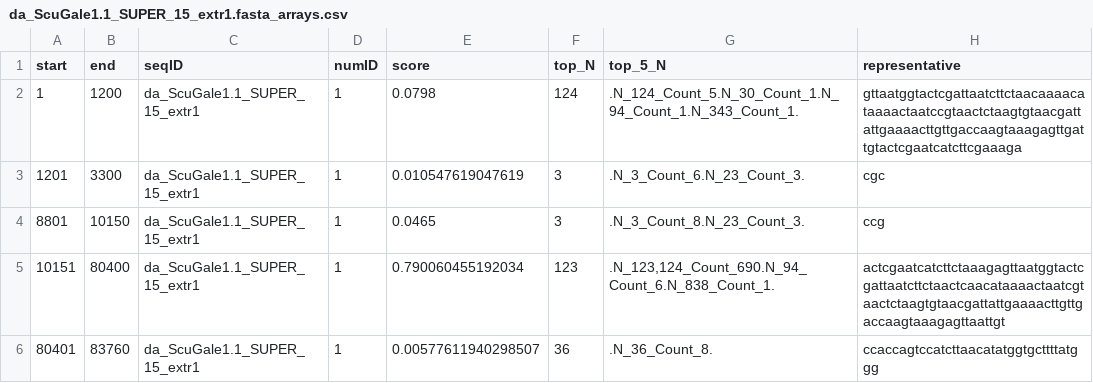
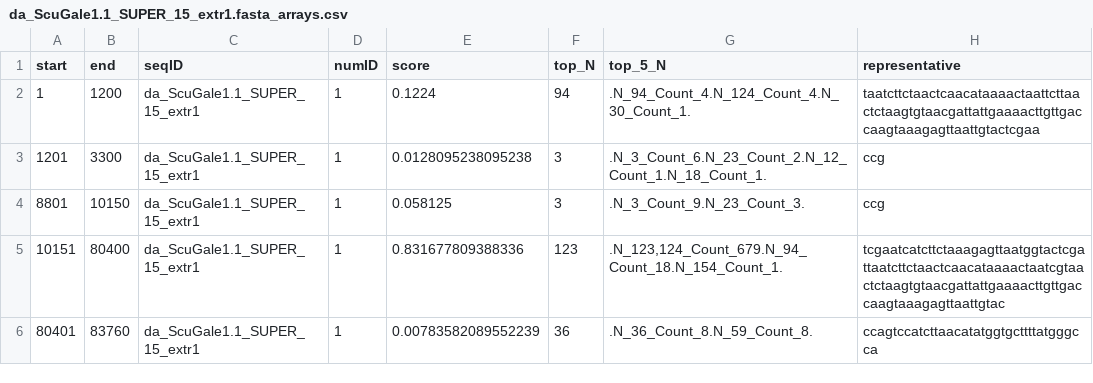
Before and after one commit to vlothec/TRASH_2, a CSV file: temp/da_ScuGale1.1_SUPER_15_extr1.fasta_arrays.csv, drawn as a sheet.

```diff
--- a/temp/da_ScuGale1.1_SUPER_15_extr1.fasta_arrays.csv
+++ b/temp/da_ScuGale1.1_SUPER_15_extr1.fasta_arrays.csv
@@ -1,6 +1,6 @@
 "start","end","seqID","numID","score","top_N","top_5_N","representative"
-1,1200,"da_ScuGale1.1_SUPER_15_extr1",1,0.0798,124,".N_124_Count_5.N_30_Count_1.N_94_Count_1.N_343_Count_1.","gttaatggtactcgattaatcttctaacaaaacataaaactaatccgtaactctaagtgtaacgattattgaaaacttgttgaccaagtaaagagttgattgtactcgaatcatcttcgaaaga"
-1201,3300,"da_ScuGale1.1_SUPER_15_extr1",1,0.010547619047619,3,".N_3_Count_6.N_23_Count_3.","cgc"
-8801,10150,"da_ScuGale1.1_SUPER_15_extr1",1,0.0465,3,".N_3_Count_8.N_23_Count_3.","ccg"
-10151,80400,"da_ScuGale1.1_SUPER_15_extr1",1,0.790060455192034,123,".N_123,124_Count_690.N_94_Count_6.N_838_Count_1.","actcgaatcatcttctaaagagttaatggtactcgattaatcttctaactcaacataaaactaatcgtaactctaagtgtaacgattattgaaaacttgttgaccaagtaaagagttaattgt"
-80401,83760,"da_ScuGale1.1_SUPER_15_extr1",1,0.00577611940298507,36,".N_36_Count_8.","ccaccagtccatcttaacatatggtgcttttatggg"
+1,1200,"da_ScuGale1.1_SUPER_15_extr1",1,0.1224,94,".N_94_Count_4.N_124_Count_4.N_30_Count_1.","taatcttctaactcaacataaaactaattcttaactctaagtgtaacgattattgaaaacttgttgaccaagtaaagagttaattgtactcgaa"
+1201,3300,"da_ScuGale1.1_SUPER_15_extr1",1,0.0128095238095238,3,".N_3_Count_6.N_23_Count_2.N_12_Count_1.N_18_Count_1.","ccg"
+8801,10150,"da_ScuGale1.1_SUPER_15_extr1",1,0.058125,3,".N_3_Count_9.N_23_Count_3.","ccg"
+10151,80400,"da_ScuGale1.1_SUPER_15_extr1",1,0.831677809388336,123,".N_123,124_Count_679.N_94_Count_18.N_154_Count_1.","tcgaatcatcttctaaagagttaatggtactcgattaatcttctaactcaacataaaactaatcgtaactctaagtgtaacgattattgaaaacttgttgaccaagtaaagagttaattgtac"
+80401,83760,"da_ScuGale1.1_SUPER_15_extr1",1,0.00783582089552239,36,".N_36_Count_8.N_59_Count_8.","ccagtccatcttaacatatggtgcttttatgggcca"
```
Also changed, not shown: temp/CP068268_39050443_39150442.fasta_arrays.csv, temp/Rbrevi_chr1_extr1_edited.fasta_arrays.csv, 37 other files.
